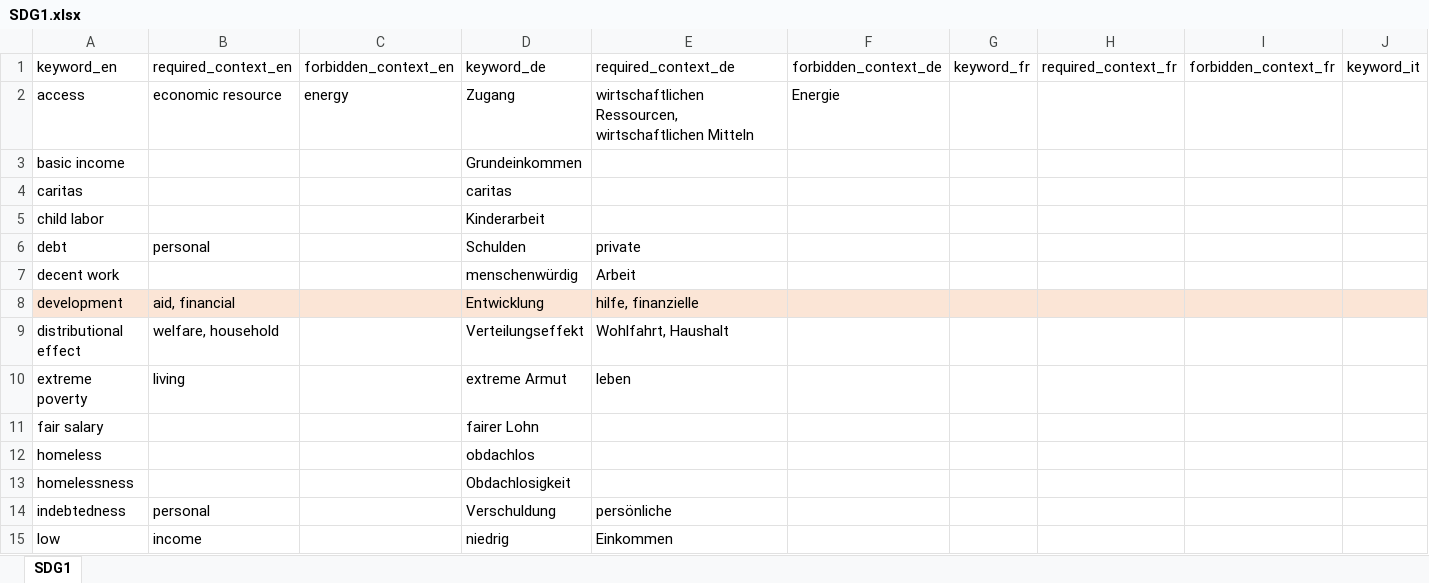
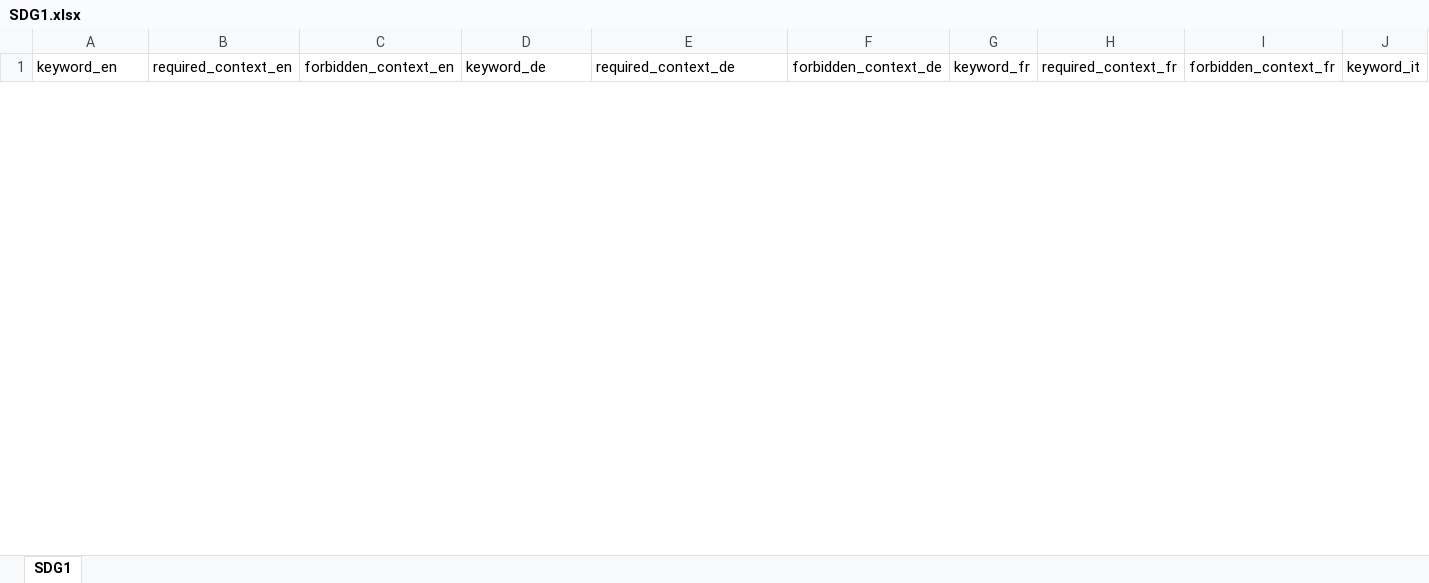
Before and after one commit to sustainability-zhaw/keywords, an Excel workbook: data/sdgs/SDG1.xlsx, sheet SDG1, drawn as a sheet; only a part is shown; values as stored, in another font and other column widths than the file's, no borders; table styles not drawn; removed rows and columns are numbered as before the commit, all else as after; rows hold the shown columns only; the diff covers the shown part only; the diff names each change by its address in the sheet, - before the commit and + after, or states it on an @@ line.

```diff
--- a/data/sdgs/SDG1.xlsx (sheet SDG1)
+++ b/data/sdgs/SDG1.xlsx (sheet SDG1)
-row 2: access | economic resource | energy | Zugang | wirtschaftlichen Ressourcen, wirtschaftlichen Mitteln | Energie
-row 3: basic income |  |  | Grundeinkommen
-row 4: caritas |  |  | caritas
-row 5: child labor |  |  | Kinderarbeit
-row 6: debt | personal |  | Schulden | private
-row 7: decent work |  |  | menschenwürdig | Arbeit
-row 8: development | aid, financial |  | Entwicklung | hilfe, finanzielle
-row 9: distributional effect | welfare, household |  | Verteilungseffekt | Wohlfahrt, Haushalt
-row 10: extreme poverty | living |  | extreme Armut | leben
-row 11: fair salary |  |  | fairer Lohn
-row 12: homeless |  |  | obdachlos
-row 13: homelessness |  |  | Obdachlosigkeit
-row 14: indebtedness | personal |  | Verschuldung | persönliche
-row 15: low | income |  | niedrig | Einkommen
```
Also changed, not shown: 1 added row and 13 removed rows elsewhere in this sheet.
